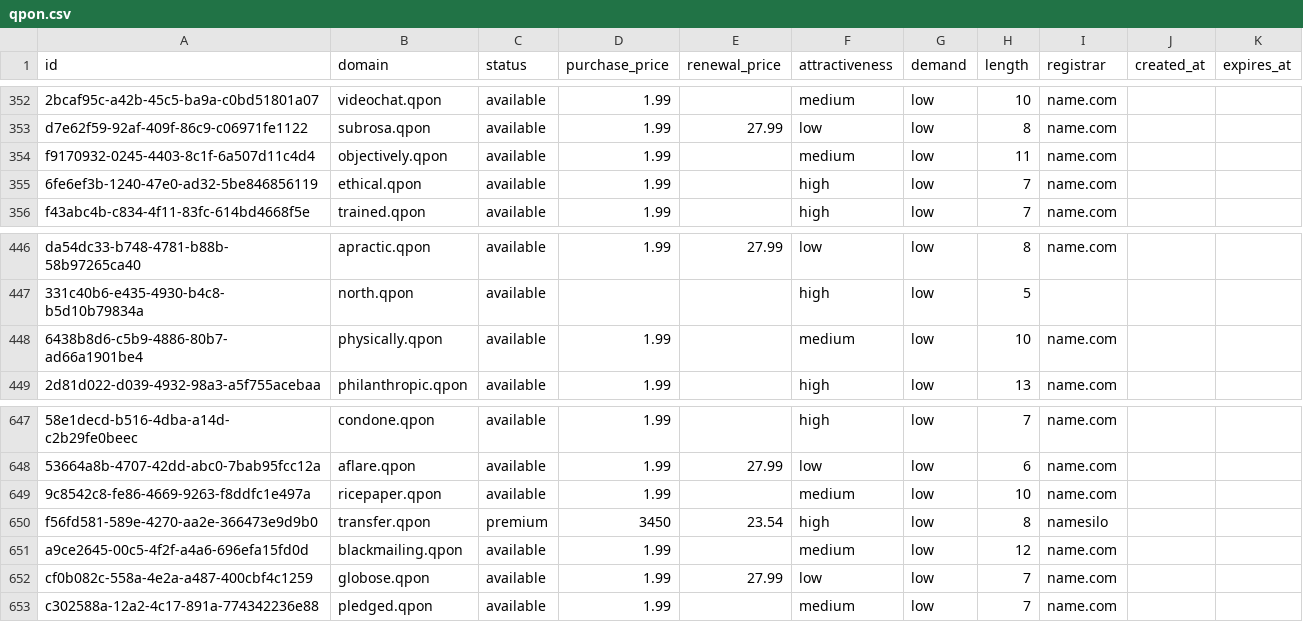
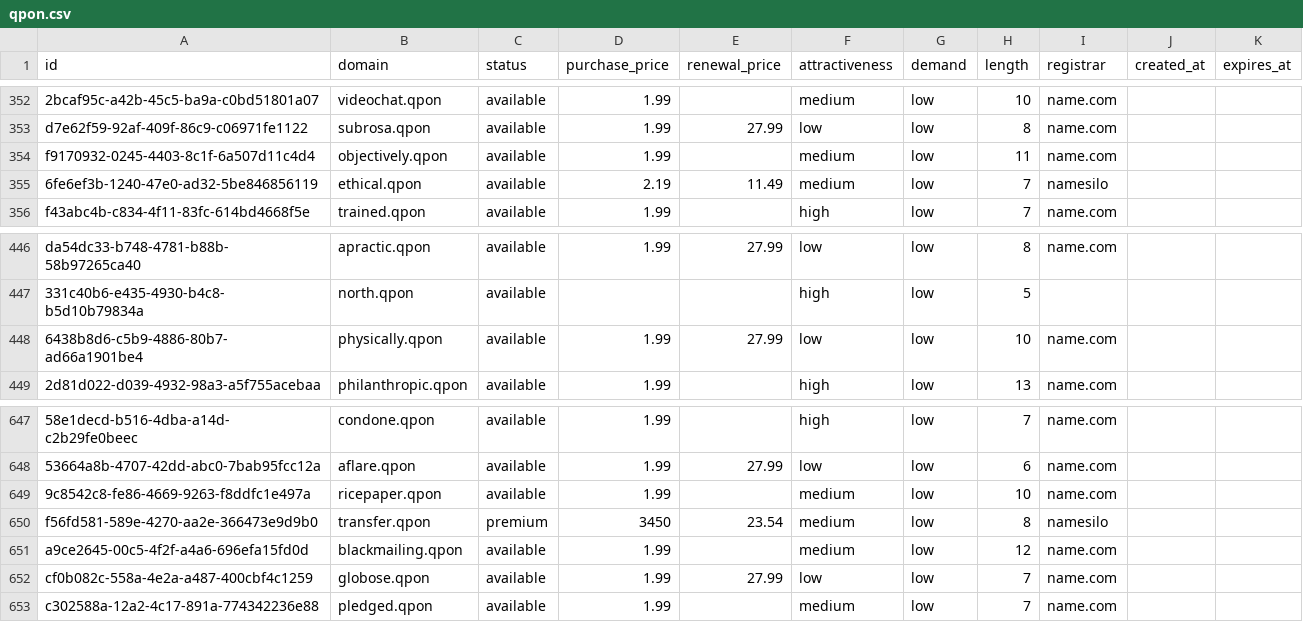
Before and after one commit to UniqueDomains/qpon-oneword-domains, a CSV file: qpon.csv, drawn as a sheet; only a part is shown, gaps mark what is left out; the diff names each change by its address in the sheet, - before the commit and + after, or states it on an @@ line.

Commit message:
Domains update

```diff
--- a/qpon.csv
+++ b/qpon.csv
-D355 (purchase_price): 1.99
+D355 (purchase_price): 2.19
-E355 (renewal_price): (empty)
+E355 (renewal_price): 11.49
-F355 (attractiveness): high
+F355 (attractiveness): medium
-I355 (registrar): name.com
+I355 (registrar): namesilo
-E448 (renewal_price): (empty)
+E448 (renewal_price): 27.99
-F448 (attractiveness): medium
+F448 (attractiveness): low
-F650 (attractiveness): high
+F650 (attractiveness): medium
```
Also changed, not shown: 4 other files.
